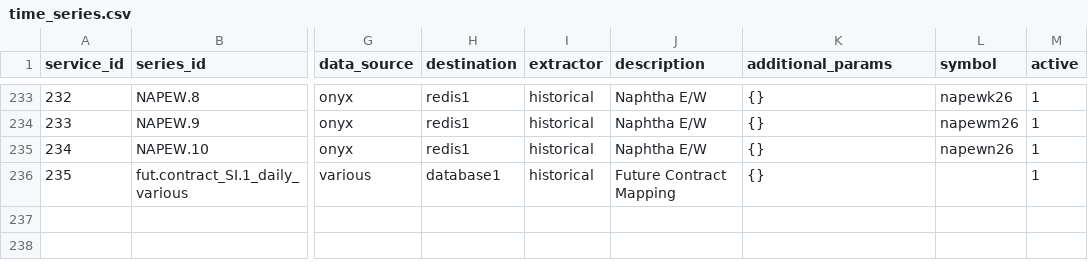
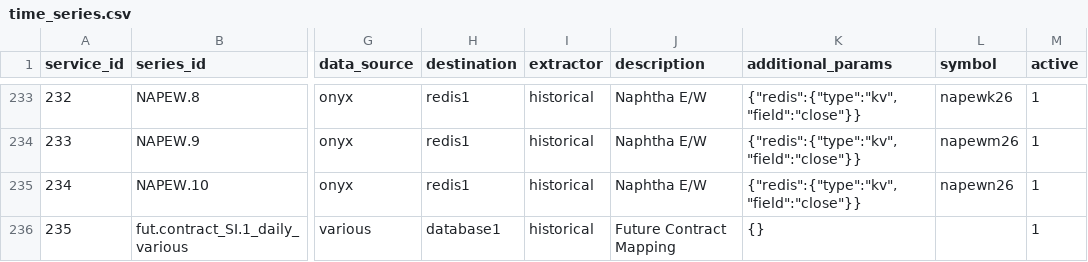
Before and after one commit to cw07/dataflow, a CSV file: src/dataflow/config/time_series.csv, drawn as a sheet; only a part is shown, gaps mark what is left out; the diff covers the shown part only; the diff names each change by its address in the sheet, - before the commit and + after, or states it on an @@ line.

```diff
--- a/src/dataflow/config/time_series.csv
+++ b/src/dataflow/config/time_series.csv
-K233:K235 (additional_params): {}
+K233:K235 (additional_params): {"redis":{"type":"kv","field":"close"}}
```
Also changed, not shown: 27 edited cells elsewhere in this file, 2 other files.
